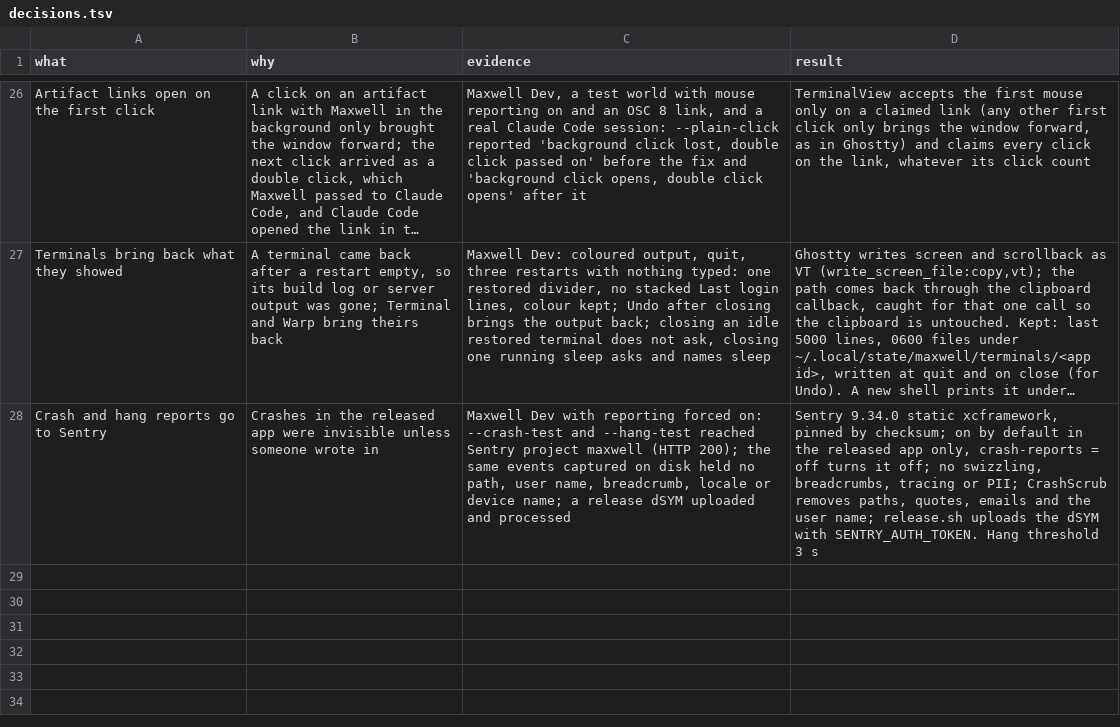
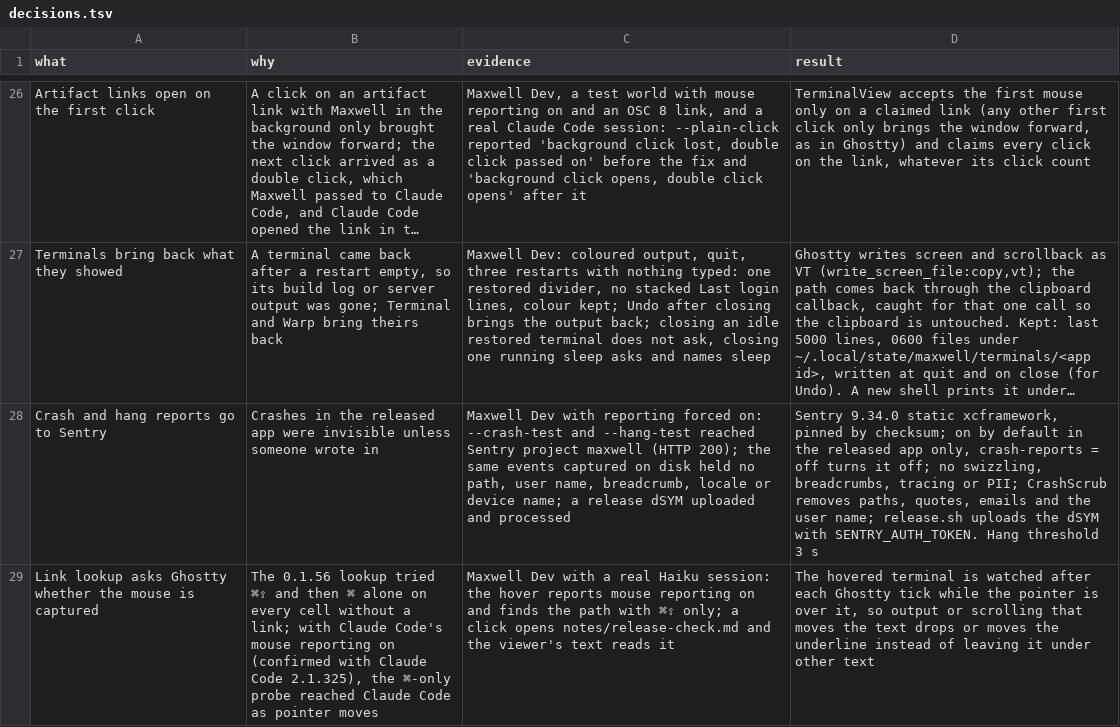
Before and after one commit to robinsadeghpour/maxwell, a TSV file: docs/decisions.tsv, drawn as a sheet; only a part is shown, gaps mark what is left out; long unchanged cells end in …; the diff names each change by its address in the sheet, - before the commit and + after, or states it on an @@ line.

```diff
--- a/docs/decisions.tsv
+++ b/docs/decisions.tsv
+row 29: Link lookup asks Ghostty whether the mouse is captured | The 0.1.56 lookup tried ⌘⇧ and then ⌘ alone on every cell without a link; with Claude Code's mouse reporting on (confirmed with Claude Code 2.1.325), the ⌘-only probe reached Claude Code as pointer moves | Maxwell Dev with a real Haiku session: the hover reports mouse reporting on and finds the path with ⌘⇧ only; a click opens notes/release-check.md and the viewer's text reads it | The hovered terminal is watched after each Ghostty tick while the pointer is over it, so output or scrolling that moves the text drops or moves the underline instead of leaving it under other text
```
Also changed, not shown: 8 other files.
